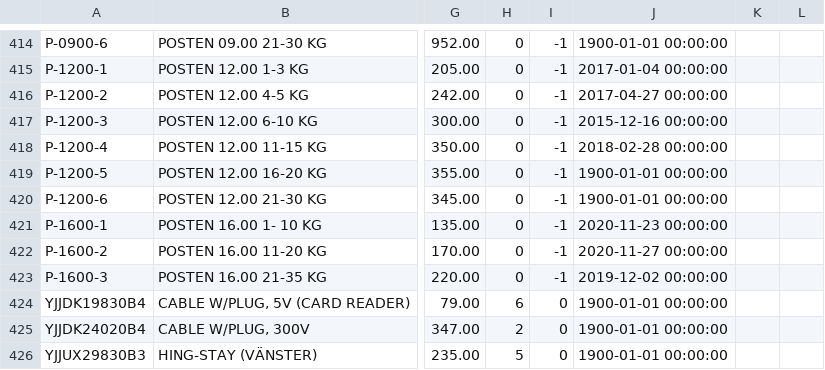
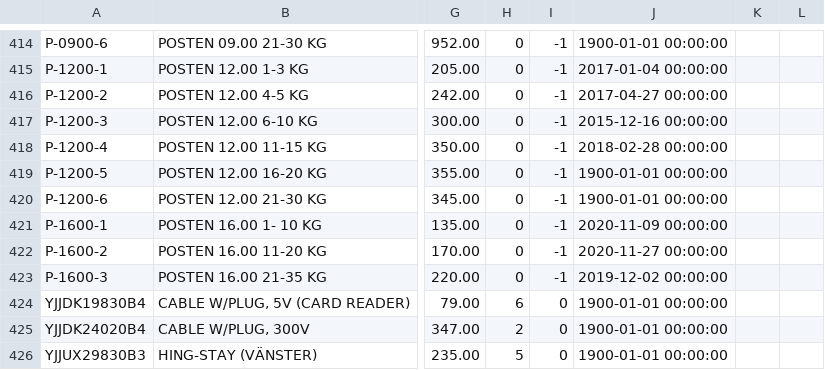
Before and after one commit to ludlin013/Fjomp, a CSV file: static/units.csv, drawn as a sheet; only a part is shown, gaps mark what is left out; the diff names each change by its address in the sheet, - before the commit and + after, or states it on an @@ line.

```diff
--- a/static/units.csv
+++ b/static/units.csv
-J421: 2020-11-23 00:00:00
+J421: 2020-11-09 00:00:00
```
Also changed, not shown: 2 other files.
